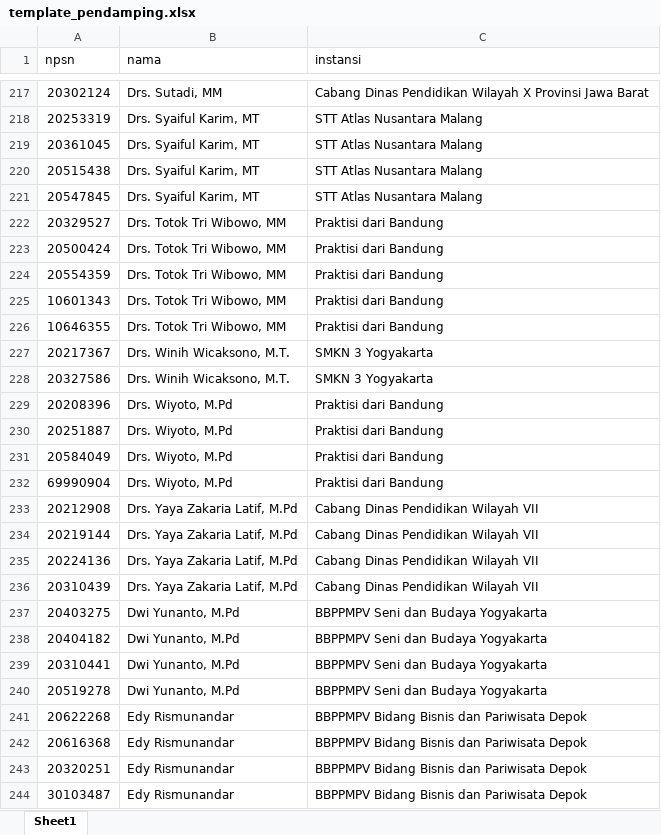
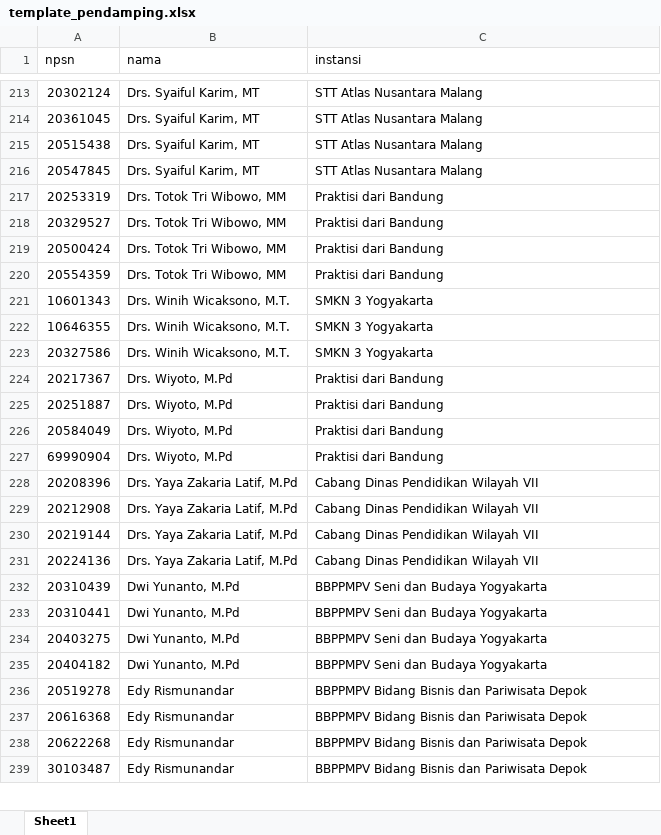
Before and after one commit to masadi/wb, an Excel workbook: public/template_pendamping.xlsx, sheet Sheet1, drawn as a sheet; only a part is shown, gaps mark what is left out; values as stored, in another font and other column widths than the file's, no borders; removed rows and columns are numbered as before the commit, all else as after; the diff covers the shown part only; the diff names each change by its address in the sheet, - before the commit and + after, or states it on an @@ line.

```diff
--- a/public/template_pendamping.xlsx (sheet Sheet1)
+++ b/public/template_pendamping.xlsx (sheet Sheet1)
-B213 (nama): Drs. Sutadi, MM
+B213 (nama): Drs. Syaiful Karim, MT
-C213 (instansi): Cabang Dinas Pendidikan Wilayah X Provinsi Jawa Barat
+C213 (instansi): STT Atlas Nusantara Malang
-row 218: 20253319 | Drs. Syaiful Karim, MT | STT Atlas Nusantara Malang
+row 217: 20253319 | Drs. Totok Tri Wibowo, MM | Praktisi dari Bandung
-B221:B222 (nama): Drs. Totok Tri Wibowo, MM
+B221:B222 (nama): Drs. Winih Wicaksono, M.T.
-C221:C222 (instansi): Praktisi dari Bandung
+C221:C222 (instansi): SMKN 3 Yogyakarta
-row 227: 20217367 | Drs. Winih Wicaksono, M.T. | SMKN 3 Yogyakarta
-A224 (npsn): 20208396
+A224 (npsn): 20217367
+row 228: 20208396 | Drs. Yaya Zakaria Latif, M.Pd | Cabang Dinas Pendidikan Wilayah VII
-B232 (nama): Drs. Yaya Zakaria Latif, M.Pd
+B232 (nama): Dwi Yunanto, M.Pd
-C232 (instansi): Cabang Dinas Pendidikan Wilayah VII
+C232 (instansi): BBPPMPV Seni dan Budaya Yogyakarta
@@ row 239 moved to row 233: 20310441 @@
-B236 (nama): Dwi Yunanto, M.Pd
+B236 (nama): Edy Rismunandar
-C236 (instansi): BBPPMPV Seni dan Budaya Yogyakarta
+C236 (instansi): BBPPMPV Bidang Bisnis dan Pariwisata Depok
@@ row 242 moved to row 237: 20616368 @@
-row 243: 20320251 | Edy Rismunandar | BBPPMPV Bidang Bisnis dan Pariwisata Depok
```
Also changed, not shown: 53 added rows, 40 removed rows, 81 moved rows and 101 edited cells elsewhere in this sheet, 4 other files.
